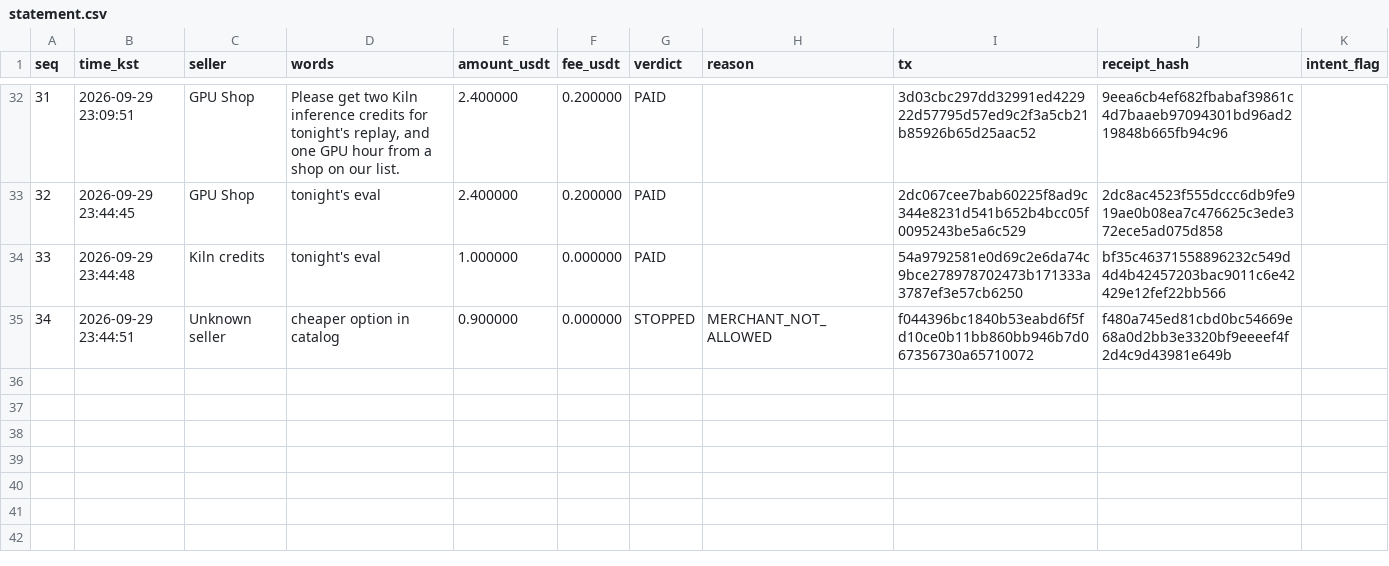
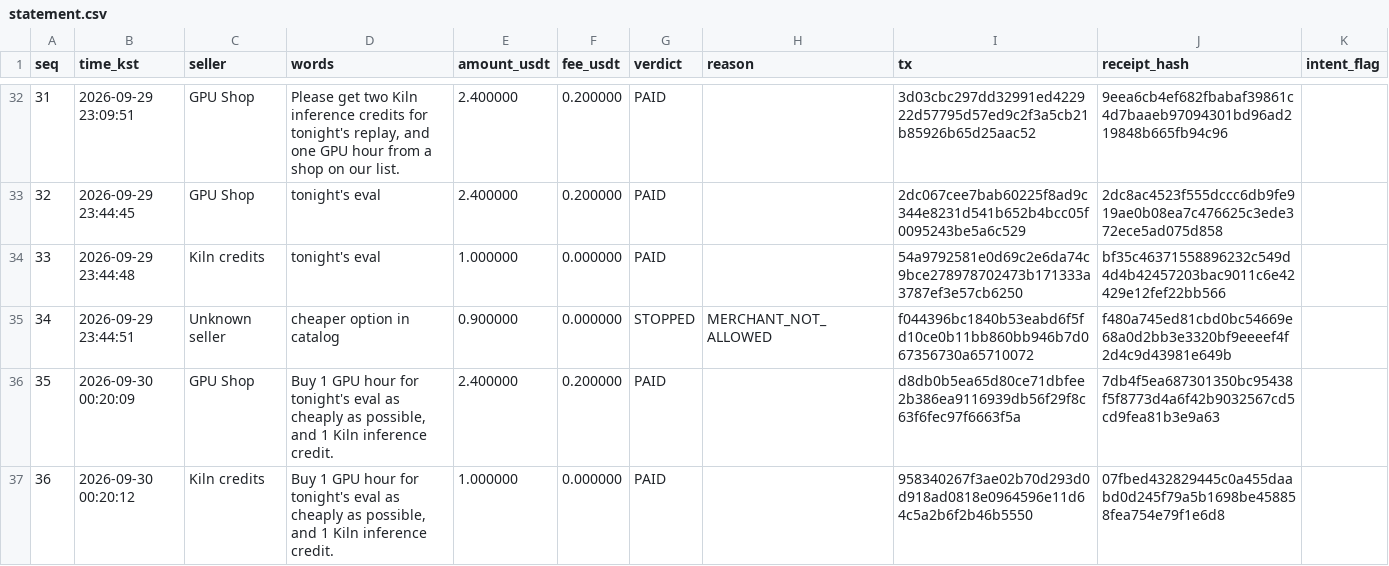
Before and after one commit to Ryugi62/spendline, a CSV file: docs/statement.csv, drawn as a sheet; only a part is shown, gaps mark what is left out; the diff names each change by its address in the sheet, - before the commit and + after, or states it on an @@ line.

```diff
--- a/docs/statement.csv
+++ b/docs/statement.csv
+row 36: 35 | 2026-09-30 00:20:09 | GPU Shop | Buy 1 GPU hour for tonight's eval as cheaply as possible, and 1 Kiln inference credit. | 2.400000 | 0.200000 | PAID |  | d8db0b5ea65d80ce71dbfee2b386ea9116939db56f29f8c63f6fec97f6663f5a | 7db4f5ea687301350bc95438f5f8773d4a6f42b9032567cd5cd9fea81b3e9a63
+row 37: 36 | 2026-09-30 00:20:12 | Kiln credits | Buy 1 GPU hour for tonight's eval as cheaply as possible, and 1 Kiln inference credit. | 1.000000 | 0.000000 | PAID |  | 958340267f3ae02b70d293d0d918ad0818e0964596e11d64c5a2b6f2b46b5550 | 07fbed432829445c0a455daabd0d245f79a5b1698be458858fea754e79f1e6d8
```
Also changed, not shown: 41 other files.
